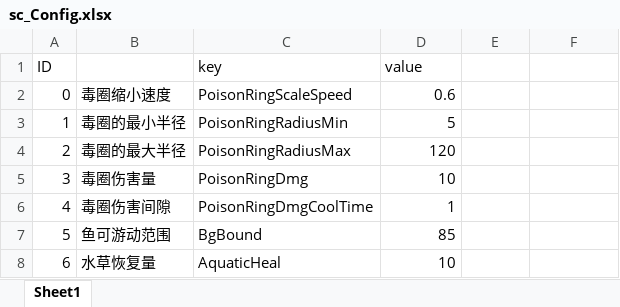
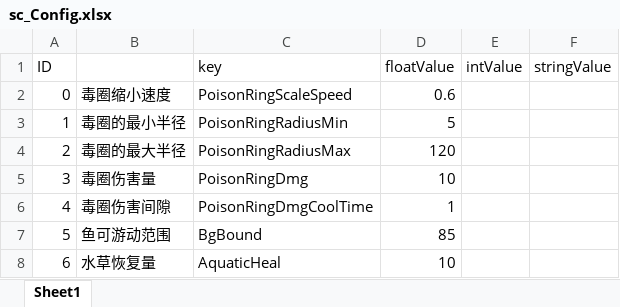
Before and after one commit to ZhangQichao1988/MultiGreedyFish, an Excel workbook: xlsx/sc_Config.xlsx, sheet Sheet1, drawn as a sheet; only a part is shown; values as stored, in another font and other column widths than the file's, no borders; the diff names each change by its address in the sheet, - before the commit and + after, or states it on an @@ line.

```diff
--- a/xlsx/sc_Config.xlsx (sheet Sheet1)
+++ b/xlsx/sc_Config.xlsx (sheet Sheet1)
-D1: value
+D1: floatValue
-E1: (empty)
+E1: intValue
-F1: (empty)
+F1: stringValue
```
Also changed, not shown: 6 other files.
